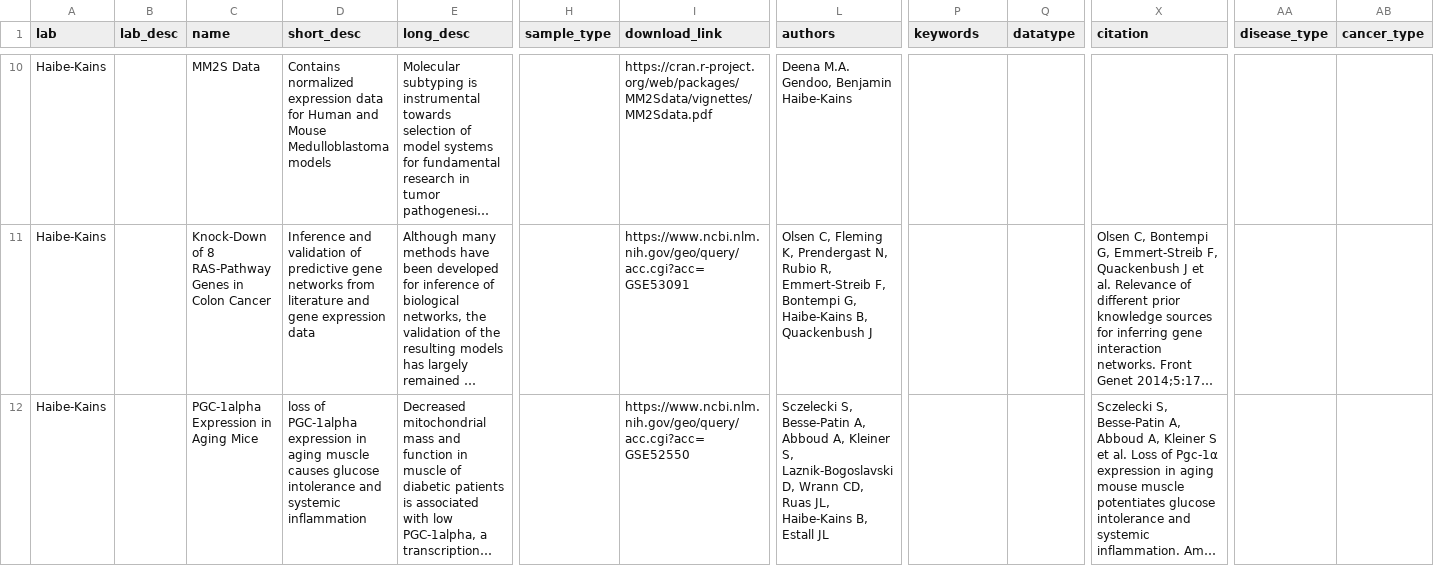
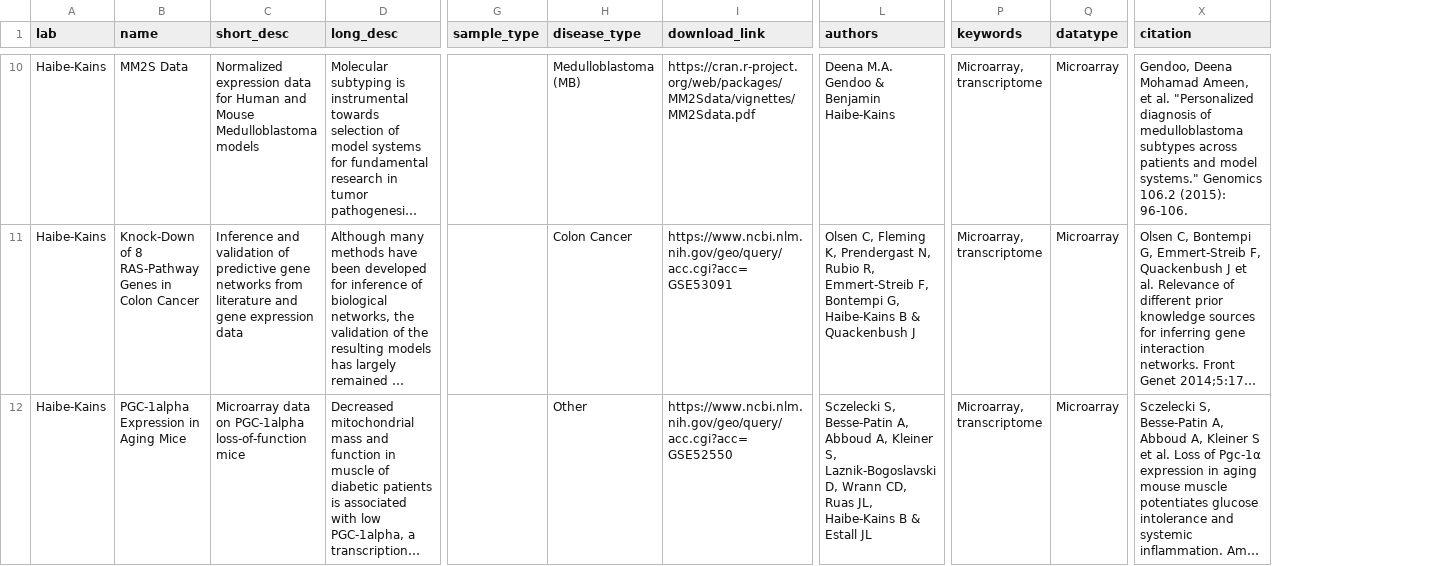
Before and after one commit to cbmp/cbmp, a CSV file: src/data/datasets.csv, drawn as a sheet; only a part is shown, gaps mark what is left out; long unchanged cells end in …; removed rows and columns are numbered as before the commit, all else as after; the diff covers the shown part only; the diff names each change by its address in the sheet, - before the commit and + after, or states it on an @@ line.

```diff
--- a/src/data/datasets.csv
+++ b/src/data/datasets.csv
-column B (lab_desc), empty
+column H (disease_type), rows 10-12: Medulloblastoma (MB) | Colon Cancer | Other
-column AA (disease_type), empty
-column AB (cancer_type), empty
-C10 (short_desc): Contains normalized expression data…
+C10 (short_desc): Normalized expression data…
-L10 (authors): Deena M.A. Gendoo, Benjamin Haibe-Kains
+L10 (authors): Deena M.A. Gendoo & Benjamin Haibe-Kains
-P10:P12 (keywords): (empty)
+P10:P12 (keywords): Microarray, transcriptome
-Q10:Q12 (datatype): (empty)
+Q10:Q12 (datatype): Microarray
-X10 (citation): (empty)
+X10 (citation): Gendoo, Deena Mohamad Ameen, et al. "Personalized diagnosis of medulloblastoma subtypes across patients and model systems." Genomics 106.2 (2015): 96-106.
-L11 (authors): …G, Haibe-Kains B, Quackenbush J
+L11 (authors): …G, Haibe-Kains B & Quackenbush J
-C12 (short_desc): loss of PGC-1alpha expression in aging muscle causes glucose intolerance and systemic inflammation
+C12 (short_desc): Microarray data on PGC-1alpha loss-of-function mice
-L12 (authors): …JL, Haibe-Kains B, Estall JL
+L12 (authors): …JL, Haibe-Kains B & Estall JL
```
Also changed, not shown: 104 edited cells elsewhere in this file, 2 other files.
